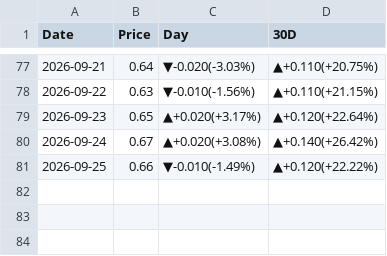
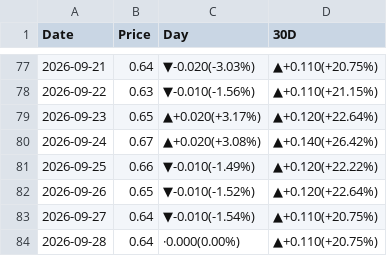
Before and after one commit to peter-c9/my_DRAM_priceBot, a CSV file: 報價資料夾/5090.csv, drawn as a sheet; only a part is shown, gaps mark what is left out; the diff names each change by its address in the sheet, - before the commit and + after, or states it on an @@ line.

```diff
--- a/報價資料夾/5090.csv
+++ b/報價資料夾/5090.csv
+row 82: 2026-09-26 | 0.65 | ▼-0.010(-1.52%) | ▲+0.120(+22.64%)
+row 83: 2026-09-27 | 0.64 | ▼-0.010(-1.54%) | ▲+0.110(+20.75%)
+row 84: 2026-09-28 | 0.64 | ·0.000(0.00%) | ▲+0.110(+20.75%)
```
Also changed, not shown: 報價資料夾/A100.csv, 報價資料夾/B200.csv, 15 other files.
